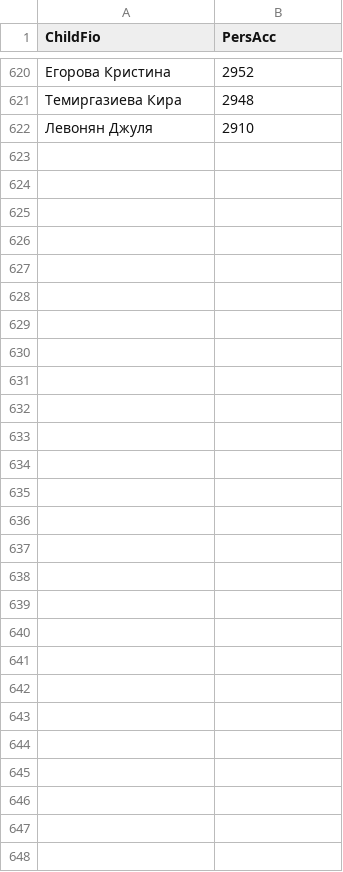
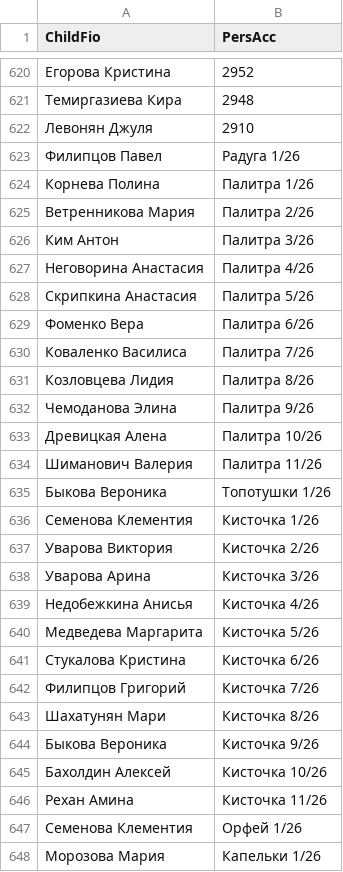
Before and after one commit to dshi4vlg-beep/qr, a CSV file: data.csv, drawn as a sheet; only a part is shown, gaps mark what is left out; the diff names each change by its address in the sheet, - before the commit and + after, or states it on an @@ line.

Commit message:
Update data.csv

```diff
--- a/data.csv
+++ b/data.csv
+row 623: Филипцов Павел | Радуга 1/26
+row 624: Корнева Полина | Палитра 1/26
+row 625: Ветренникова Мария | Палитра 2/26
+row 626: Ким Антон | Палитра 3/26
+row 627: Неговорина Анастасия | Палитра 4/26
+row 628: Скрипкина Анастасия | Палитра 5/26
+row 629: Фоменко Вера | Палитра 6/26
+row 630: Коваленко Василиса | Палитра 7/26
+row 631: Козловцева Лидия | Палитра 8/26
+row 632: Чемоданова Элина | Палитра 9/26
+row 633: Древицкая Алена | Палитра 10/26
+row 634: Шиманович Валерия | Палитра 11/26
+row 635: Быкова Вероника | Топотушки 1/26
+row 636: Семенова Клементия | Кисточка 1/26
+row 637: Уварова Виктория | Кисточка 2/26
+row 638: Уварова Арина | Кисточка 3/26
+row 639: Недобежкина Анисья | Кисточка 4/26
+row 640: Медведева Маргарита | Кисточка 5/26
+row 641: Стукалова Кристина | Кисточка 6/26
+row 642: Филипцов Григорий | Кисточка 7/26
+row 643: Шахатунян Мари | Кисточка 8/26
+row 644: Быкова Вероника | Кисточка 9/26
+row 645: Бахолдин Алексей | Кисточка 10/26
+row 646: Рехан Амина | Кисточка 11/26
+row 647: Семенова Клементия | Орфей 1/26
+row 648: Морозова Мария | Капельки 1/26
```
